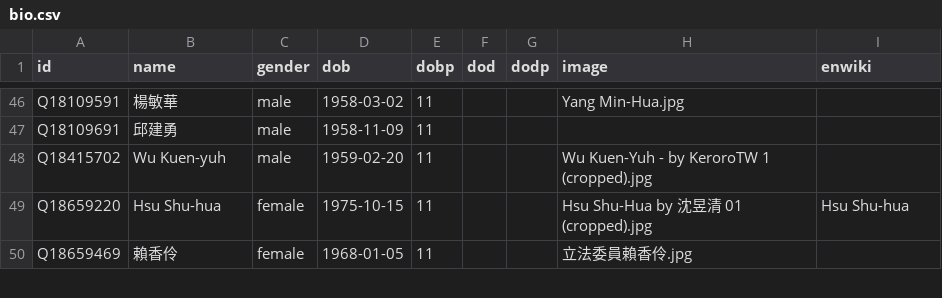
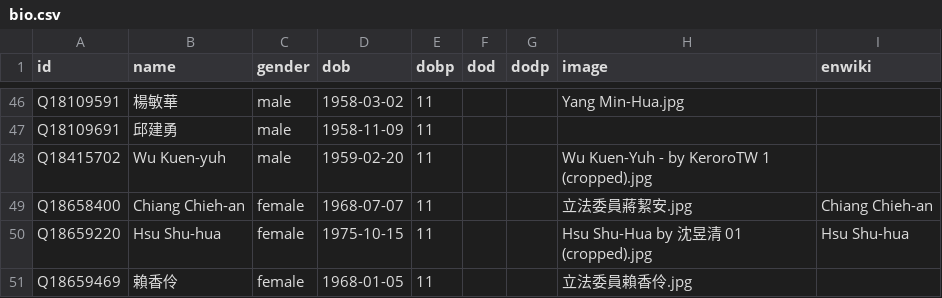
Before and after one commit to every-politician-scrapers/taiwan, a CSV file: html/bio.csv, drawn as a sheet; only a part is shown, gaps mark what is left out; the diff names each change by its address in the sheet, - before the commit and + after, or states it on an @@ line.

```diff
--- a/html/bio.csv
+++ b/html/bio.csv
+row 49: Q18658400 | Chiang Chieh-an | female | 1968-07-07 | 11 |  |  | 立法委員蔣絜安.jpg | Chiang Chieh-an
```
Also changed, not shown: html/legislators.csv, 1 other file.
